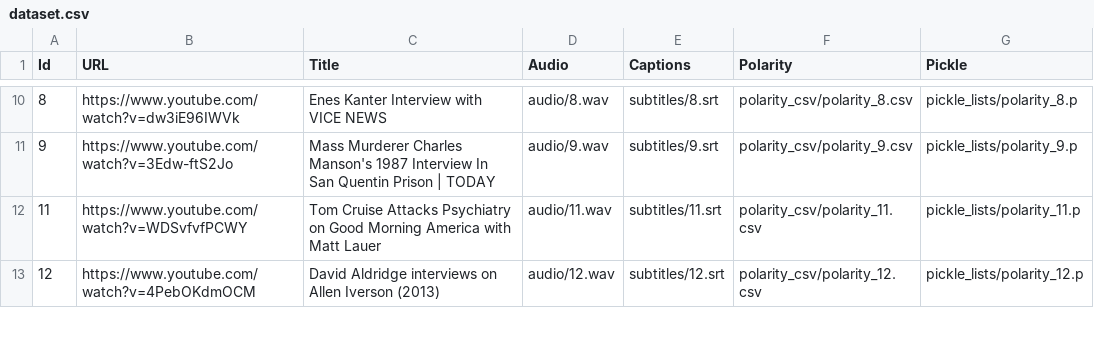
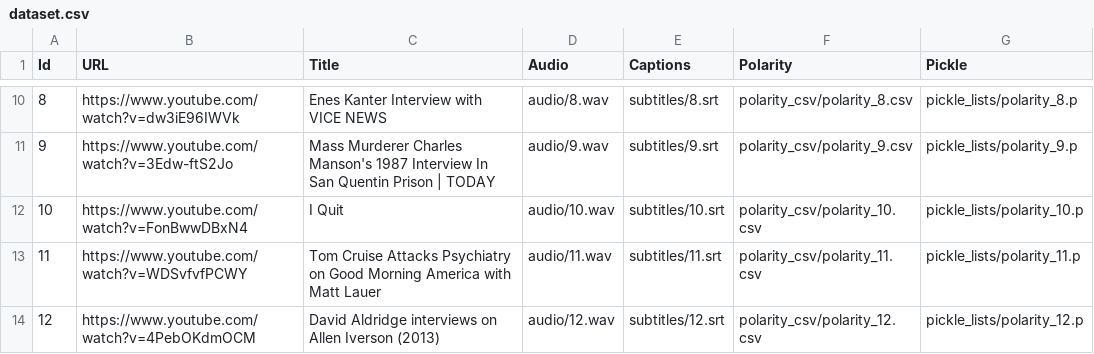
Before and after one commit to salevizo/multimodal_audio, a CSV file: dataset.csv, drawn as a sheet; only a part is shown, gaps mark what is left out.

Commit message:
add one more video at train dataset to be 50

```diff
--- a/dataset.csv
+++ b/dataset.csv
@@ -11,2 +11,3 @@ Id,URL,Title,Audio,Captions,Polarity,Pickle
 9,https://www.youtube.com/watch?v=3Edw-ftS2Jo,Mass Murderer Charles Manson's 1987 Interview In San Quentin Prison | TODAY,audio/9.wav,subtitles/9.srt,polarity_csv/polarity_9.csv,pickle_lists/polarity_9.p
+10,https://www.youtube.com/watch?v=FonBwwDBxN4,I Quit,audio/10.wav,subtitles/10.srt,polarity_csv/polarity_10.csv,pickle_lists/polarity_10.p
 11,https://www.youtube.com/watch?v=WDSvfvfPCWY,Tom Cruise Attacks Psychiatry on Good Morning America with Matt Lauer,audio/11.wav,subtitles/11.srt,polarity_csv/polarity_11.csv,pickle_lists/polarity_11.p
```
